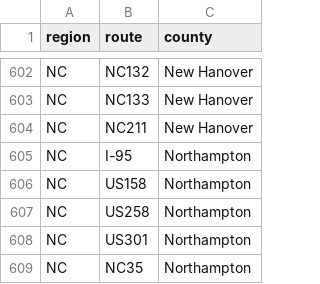
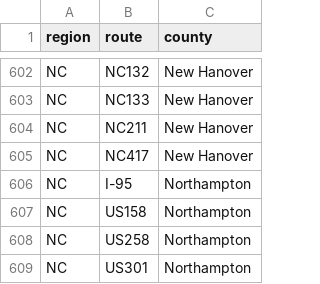
Before and after one commit to Highway-Photo-Project/PhotoData, a CSV file: _counties/NC_counties.csv, drawn as a sheet; only a part is shown, gaps mark what is left out; the shorter side is filled out with more unchanged rows.

Commit message:
Add NC417 entry for New Hanover county

```diff
--- a/_counties/NC_counties.csv
+++ b/_counties/NC_counties.csv
@@ -604,2 +604,3 @@ NC;NC133;New Hanover
 NC;NC211;New Hanover
+NC;NC417;New Hanover
 NC;I-95;Northampton
```
